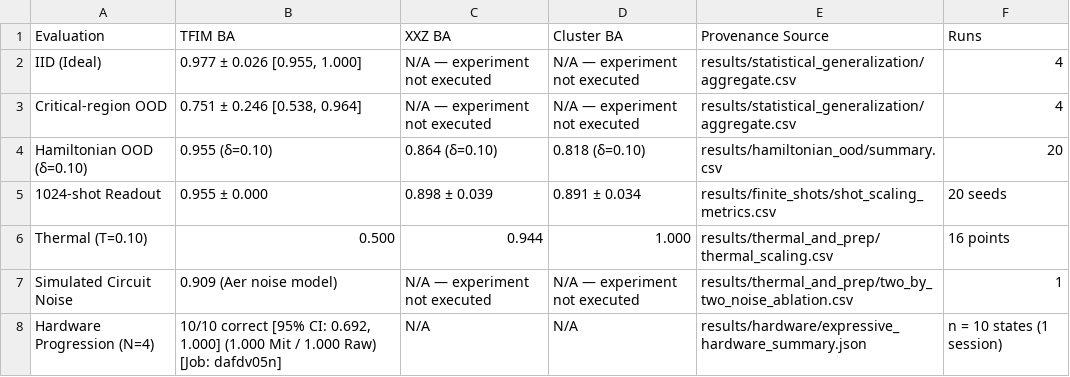
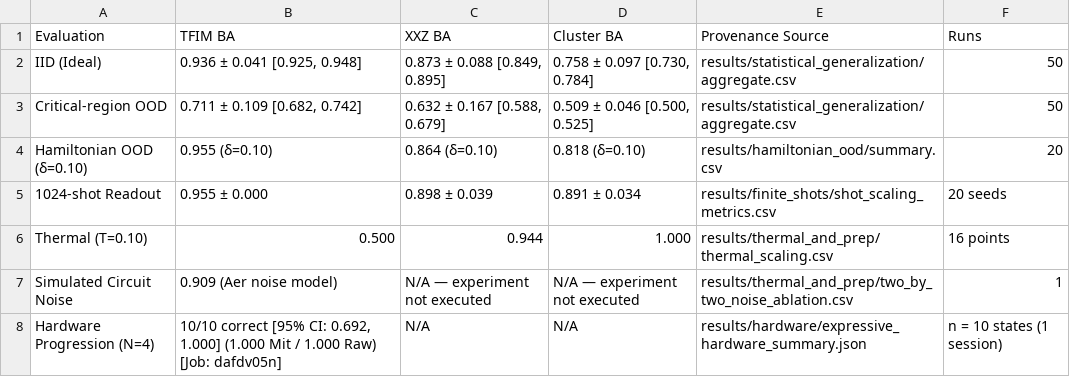
Before and after one commit to Nox-eturnus/Projects, a CSV file: noise-robust-qcnn-phase-classification/results/report/evaluation_matrix.csv, drawn as a sheet.

```diff
--- a/noise-robust-qcnn-phase-classification/results/report/evaluation_matrix.csv
+++ b/noise-robust-qcnn-phase-classification/results/report/evaluation_matrix.csv
@@ -1,4 +1,4 @@
 Evaluation,TFIM BA,XXZ BA,Cluster BA,Provenance Source,Runs
-IID (Ideal),"0.977 ± 0.026 [0.955, 1.000]",N/A — experiment not executed,N/A — experiment not executed,results/statistical_generalization/aggregate.csv,4
-Critical-region OOD,"0.751 ± 0.246 [0.538, 0.964]",N/A — experiment not executed,N/A — experiment not executed,results/statistical_generalization/aggregate.csv,4
+IID (Ideal),"0.936 ± 0.041 [0.925, 0.948]","0.873 ± 0.088 [0.849, 0.895]","0.758 ± 0.097 [0.730, 0.784]",results/statistical_generalization/aggregate.csv,50
+Critical-region OOD,"0.711 ± 0.109 [0.682, 0.742]","0.632 ± 0.167 [0.588, 0.679]","0.509 ± 0.046 [0.500, 0.525]",results/statistical_generalization/aggregate.csv,50
 Hamiltonian OOD (δ=0.10),0.955 (δ=0.10),0.864 (δ=0.10),0.818 (δ=0.10),results/hamiltonian_ood/summary.csv,20
```
Also changed, not shown: noise-robust-qcnn-phase-classification/results/ablations/ablation_aggregate.csv, noise-robust-qcnn-phase-classification/results/ablations/ablation_and_controls_summary.csv, 26 other files.
